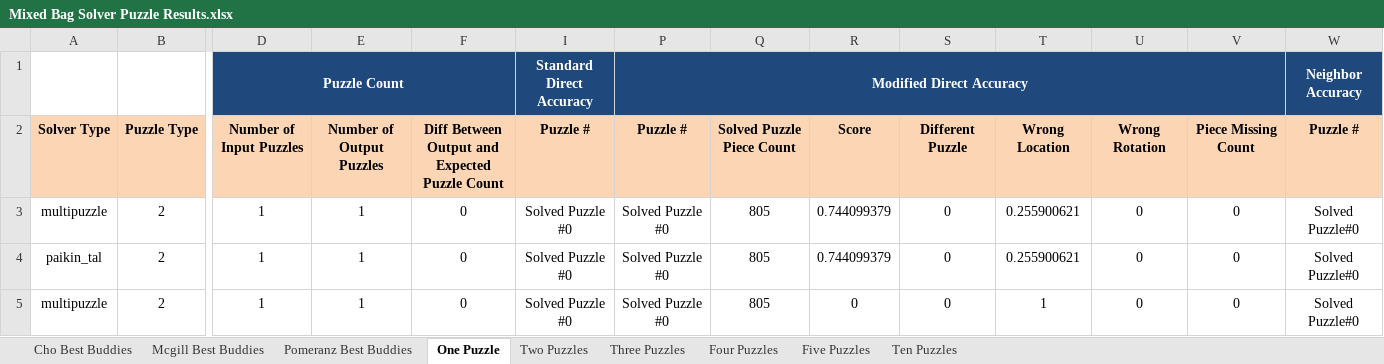
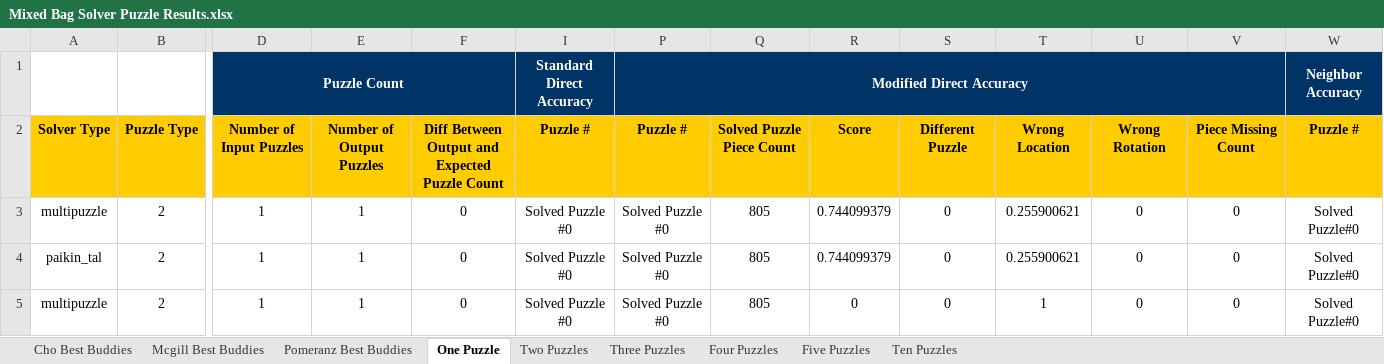
Before and after one commit to ZaydH/sjsu_thesis, an Excel workbook: Results/Mixed Bag Solver Puzzle Results.xlsx, sheet One Puzzle, drawn as a sheet; only a part is shown, gaps mark what is left out; values as stored, in another font and other column widths than the file's, no borders; the diff covers the shown part only; the diff names each change by its address in the sheet, - before the commit and + after, or states it on an @@ line.

```diff
--- a/Results/Mixed Bag Solver Puzzle Results.xlsx (sheet One Puzzle)
+++ b/Results/Mixed Bag Solver Puzzle Results.xlsx (sheet One Puzzle)
-D1:F1 fill: #1F497D
+D1:F1 fill: #003366
-I1 fill: #1F497D
+I1 fill: #003366
-P1:W1 fill: #1F497D
+P1:W1 fill: #003366
-A2:F2 fill: #FCD5B5
+A2:F2 fill: #FFCC00
-I2 fill: #FCD5B5
+I2 fill: #FFCC00
-P2:W2 fill: #FCD5B5
+P2:W2 fill: #FFCC00
```
Also changed, not shown: cell formats elsewhere in this sheet, sheet Three Puzzles, sheet Five Puzzles, sheet Two Puzzles, sheet Ten Puzzles, sheet Four Puzzles, sheet Cho Best Buddies, 2 more sheets.
